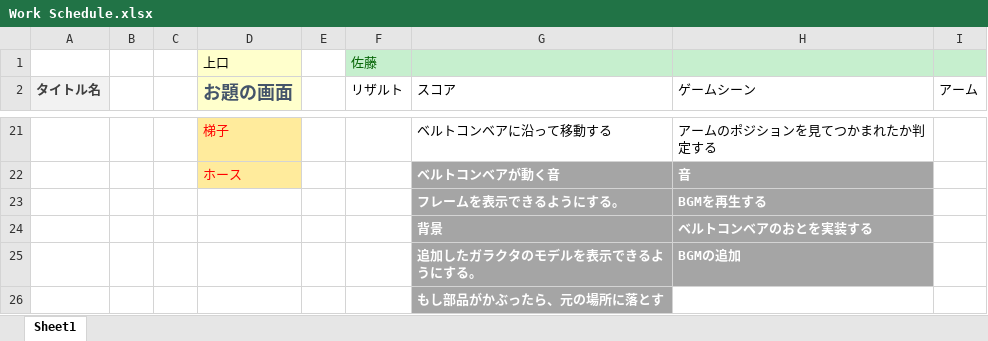
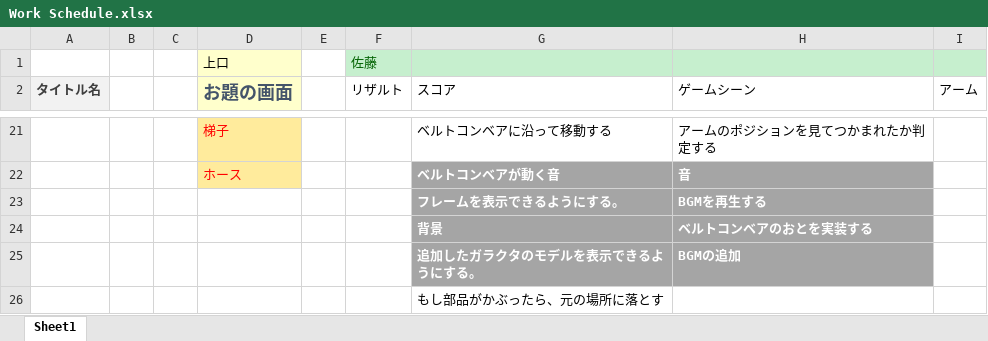
Before and after one commit to kaito1111/GameJam, an Excel workbook: Work Schedule.xlsx, sheet Sheet1, drawn as a sheet; only a part is shown, gaps mark what is left out; values as stored, in another font and other column widths than the file's, no borders; the diff names each change by its address in the sheet, - before the commit and + after, or states it on an @@ line.

```diff
--- a/Work Schedule.xlsx (sheet Sheet1)
+++ b/Work Schedule.xlsx (sheet Sheet1)
@@ G26 fill: #A5A5A5 → none, bold: on → off, text colour: #FFFFFF → black @@
```
